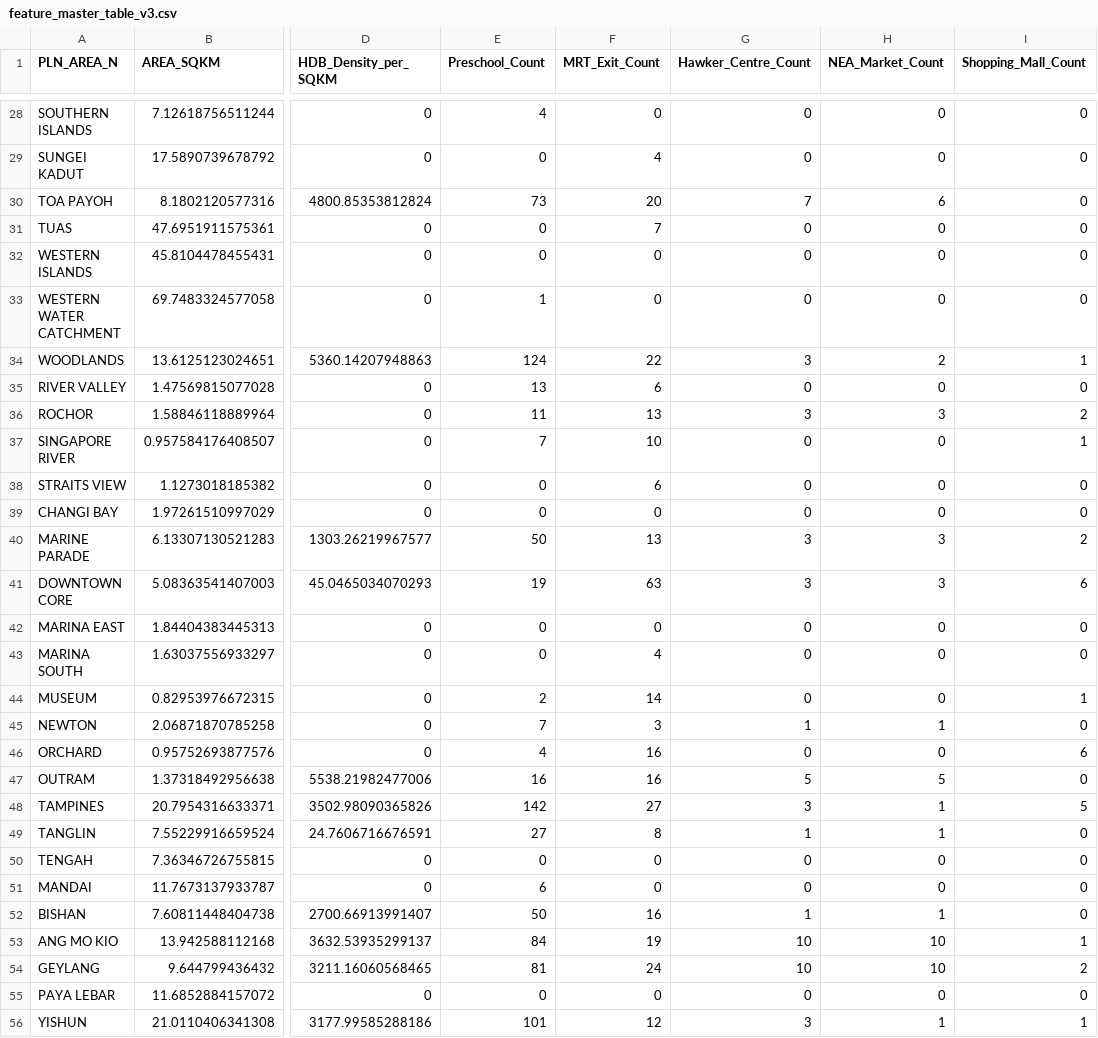
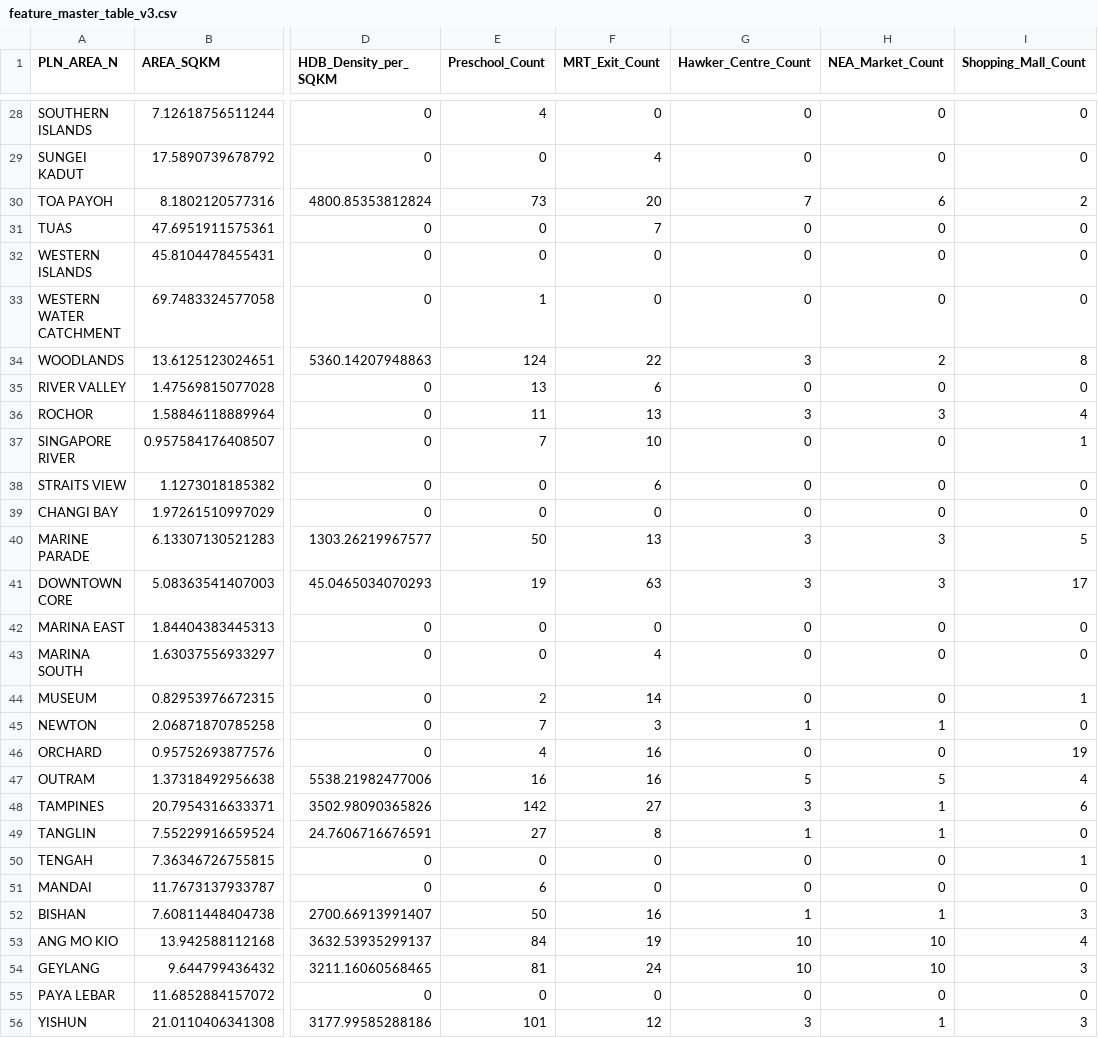
Before and after one commit to RLeeLF/hdb-singles, a CSV file: data/spatial/feature_master_table_v3.csv, drawn as a sheet; only a part is shown, gaps mark what is left out; the diff covers the shown part only; the diff names each change by its address in the sheet, - before the commit and + after, or states it on an @@ line.

Commit message:
feat: rebuild mall dataset (55 -> 157) and reorganise spatial data files

```diff
--- a/data/spatial/feature_master_table_v3.csv
+++ b/data/spatial/feature_master_table_v3.csv
-I30 (Shopping_Mall_Count): 0
+I30 (Shopping_Mall_Count): 2
-I34 (Shopping_Mall_Count): 1
+I34 (Shopping_Mall_Count): 8
-I36 (Shopping_Mall_Count): 2
+I36 (Shopping_Mall_Count): 4
-I40 (Shopping_Mall_Count): 2
+I40 (Shopping_Mall_Count): 5
-I41 (Shopping_Mall_Count): 6
+I41 (Shopping_Mall_Count): 17
-I46 (Shopping_Mall_Count): 6
+I46 (Shopping_Mall_Count): 19
-I47 (Shopping_Mall_Count): 0
+I47 (Shopping_Mall_Count): 4
-I48 (Shopping_Mall_Count): 5
+I48 (Shopping_Mall_Count): 6
-I50 (Shopping_Mall_Count): 0
+I50 (Shopping_Mall_Count): 1
-I52 (Shopping_Mall_Count): 0
+I52 (Shopping_Mall_Count): 3
-I53 (Shopping_Mall_Count): 1
+I53 (Shopping_Mall_Count): 4
-I54 (Shopping_Mall_Count): 2
+I54 (Shopping_Mall_Count): 3
-I56 (Shopping_Mall_Count): 1
+I56 (Shopping_Mall_Count): 3
```
Also changed, not shown: 18 edited cells elsewhere in this file, 9 other files.
